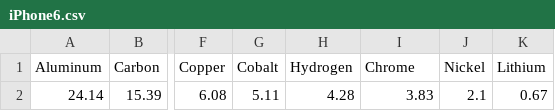
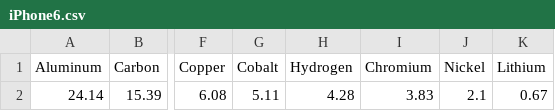
Before and after one commit to Cyno00/Project-Silo, a CSV file: data/iPhone6.csv, drawn as a sheet; only a part is shown, gaps mark what is left out; the diff names each change by its address in the sheet, - before the commit and + after, or states it on an @@ line.

Commit message:
Update iPhone6.csv

```diff
--- a/data/iPhone6.csv
+++ b/data/iPhone6.csv
-I1: Chrome
+I1: Chromium
```
